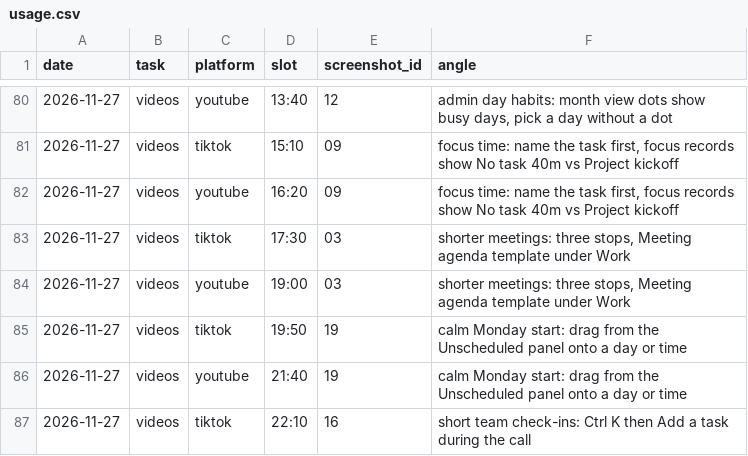
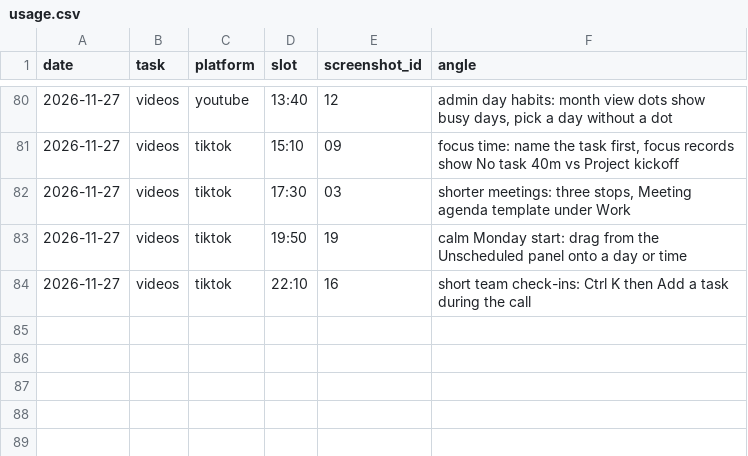
Before and after one commit to parvezzsheikh798/social-media-Post, a CSV file: screenshots/usage.csv, drawn as a sheet; only a part is shown, gaps mark what is left out; the diff names each change by its address in the sheet, - before the commit and + after, or states it on an @@ line.

```diff
--- a/screenshots/usage.csv
+++ b/screenshots/usage.csv
-row 82: 2026-11-27 | videos | youtube | 16:20 | 09 | focus time: name the task first, focus records show No task 40m vs Project kickoff
-row 84: 2026-11-27 | videos | youtube | 19:00 | 03 | shorter meetings: three stops, Meeting agenda template under Work
-row 86: 2026-11-27 | videos | youtube | 21:40 | 19 | calm Monday start: drag from the Unscheduled panel onto a day or time
```
